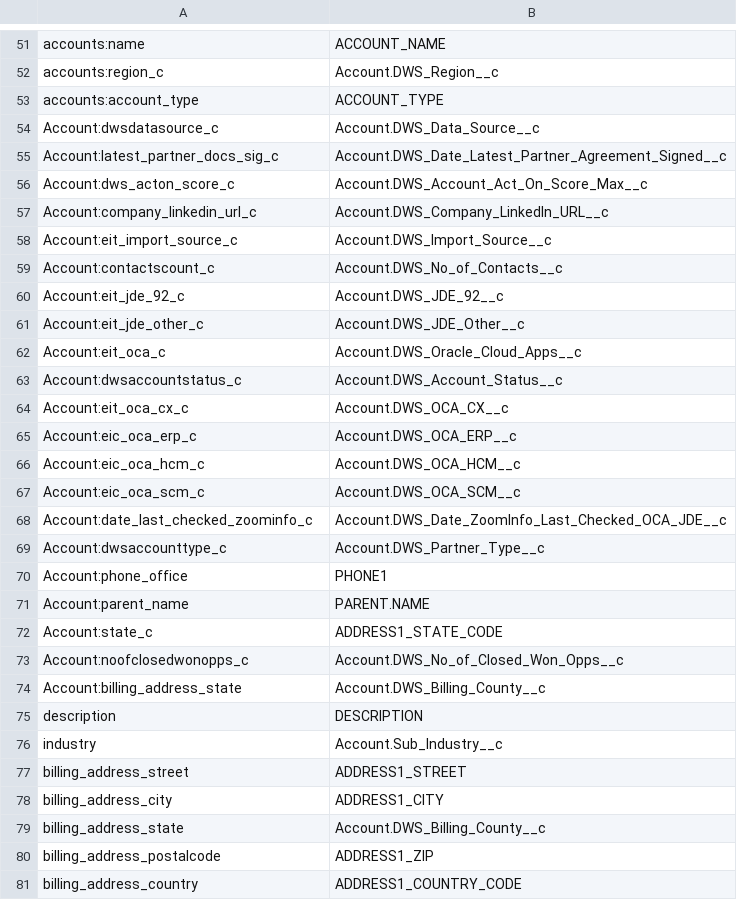
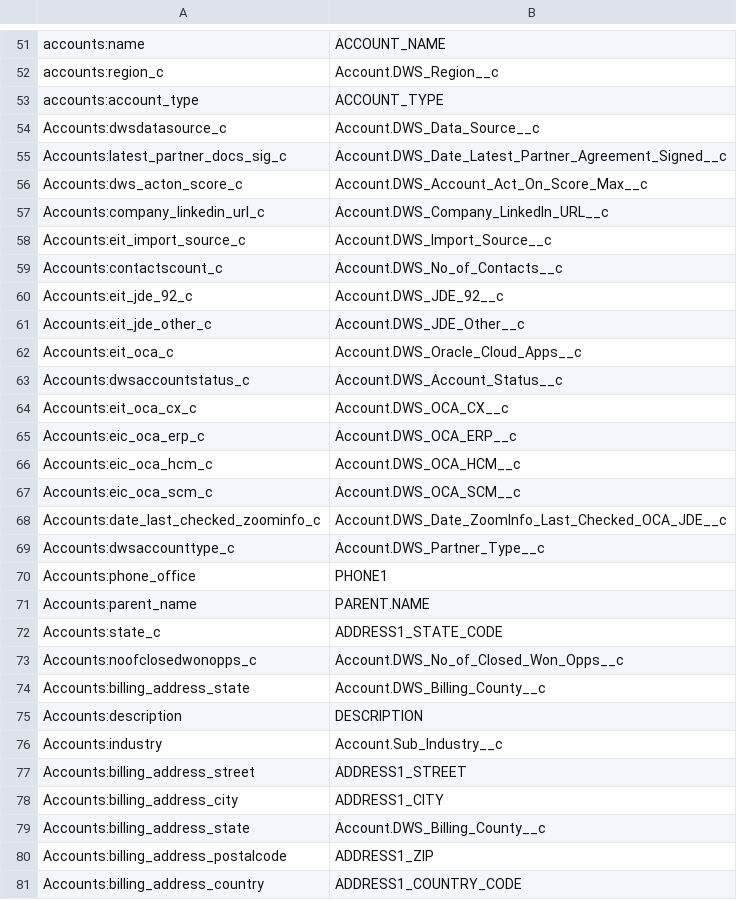
Before and after one commit to manhntbkit/GenerateReportXML, a CSV file: src/data/csv/sugarToSalesforce.csv, drawn as a sheet; only a part is shown, gaps mark what is left out; the diff covers the shown part only.

Commit message:
Mapping

```diff
--- a/src/data/csv/sugarToSalesforce.csv
+++ b/src/data/csv/sugarToSalesforce.csv
@@ -53,29 +53,29 @@ accounts:region_c,Account.DWS_Region__c
 accounts:account_type,ACCOUNT_TYPE
-Account:dwsdatasource_c,Account.DWS_Data_Source__c
-Account:latest_partner_docs_sig_c,Account.DWS_Date_Latest_Partner_Agreement_Signed__c
-Account:dws_acton_score_c,Account.DWS_Account_Act_On_Score_Max__c
-Account:company_linkedin_url_c,Account.DWS_Company_LinkedIn_URL__c
-Account:eit_import_source_c,Account.DWS_Import_Source__c
-Account:contactscount_c,Account.DWS_No_of_Contacts__c
-Account:eit_jde_92_c,Account.DWS_JDE_92__c
-Account:eit_jde_other_c,Account.DWS_JDE_Other__c
-Account:eit_oca_c,Account.DWS_Oracle_Cloud_Apps__c
-Account:dwsaccountstatus_c,Account.DWS_Account_Status__c
-Account:eit_oca_cx_c,Account.DWS_OCA_CX__c
-Account:eic_oca_erp_c,Account.DWS_OCA_ERP__c
-Account:eic_oca_hcm_c,Account.DWS_OCA_HCM__c
-Account:eic_oca_scm_c,Account.DWS_OCA_SCM__c
-Account:date_last_checked_zoominfo_c,Account.DWS_Date_ZoomInfo_Last_Checked_OCA_JDE__c
-Account:dwsaccounttype_c,Account.DWS_Partner_Type__c
-Account:phone_office,PHONE1
-Account:parent_name,PARENT.NAME
-Account:state_c,ADDRESS1_STATE_CODE
-Account:noofclosedwonopps_c,Account.DWS_No_of_Closed_Won_Opps__c
-Account:billing_address_state,Account.DWS_Billing_County__c
-description,DESCRIPTION
-industry,Account.Sub_Industry__c
-billing_address_street,ADDRESS1_STREET
-billing_address_city,ADDRESS1_CITY
-billing_address_state,Account.DWS_Billing_County__c
-billing_address_postalcode,ADDRESS1_ZIP
-billing_address_country,ADDRESS1_COUNTRY_CODE
+Accounts:dwsdatasource_c,Account.DWS_Data_Source__c
+Accounts:latest_partner_docs_sig_c,Account.DWS_Date_Latest_Partner_Agreement_Signed__c
+Accounts:dws_acton_score_c,Account.DWS_Account_Act_On_Score_Max__c
+Accounts:company_linkedin_url_c,Account.DWS_Company_LinkedIn_URL__c
+Accounts:eit_import_source_c,Account.DWS_Import_Source__c
+Accounts:contactscount_c,Account.DWS_No_of_Contacts__c
+Accounts:eit_jde_92_c,Account.DWS_JDE_92__c
+Accounts:eit_jde_other_c,Account.DWS_JDE_Other__c
+Accounts:eit_oca_c,Account.DWS_Oracle_Cloud_Apps__c
+Accounts:dwsaccountstatus_c,Account.DWS_Account_Status__c
+Accounts:eit_oca_cx_c,Account.DWS_OCA_CX__c
+Accounts:eic_oca_erp_c,Account.DWS_OCA_ERP__c
+Accounts:eic_oca_hcm_c,Account.DWS_OCA_HCM__c
+Accounts:eic_oca_scm_c,Account.DWS_OCA_SCM__c
+Accounts:date_last_checked_zoominfo_c,Account.DWS_Date_ZoomInfo_Last_Checked_OCA_JDE__c
+Accounts:dwsaccounttype_c,Account.DWS_Partner_Type__c
+Accounts:phone_office,PHONE1
+Accounts:parent_name,PARENT.NAME
+Accounts:state_c,ADDRESS1_STATE_CODE
+Accounts:noofclosedwonopps_c,Account.DWS_No_of_Closed_Won_Opps__c
+Accounts:billing_address_state,Account.DWS_Billing_County__c
+Accounts:description,DESCRIPTION
+Accounts:industry,Account.Sub_Industry__c
+Accounts:billing_address_street,ADDRESS1_STREET
+Accounts:billing_address_city,ADDRESS1_CITY
+Accounts:billing_address_state,Account.DWS_Billing_County__c
+Accounts:billing_address_postalcode,ADDRESS1_ZIP
+Accounts:billing_address_country,ADDRESS1_COUNTRY_CODE
```
Also changed, not shown: 23 added rows and 4 edited cells elsewhere in this file.
